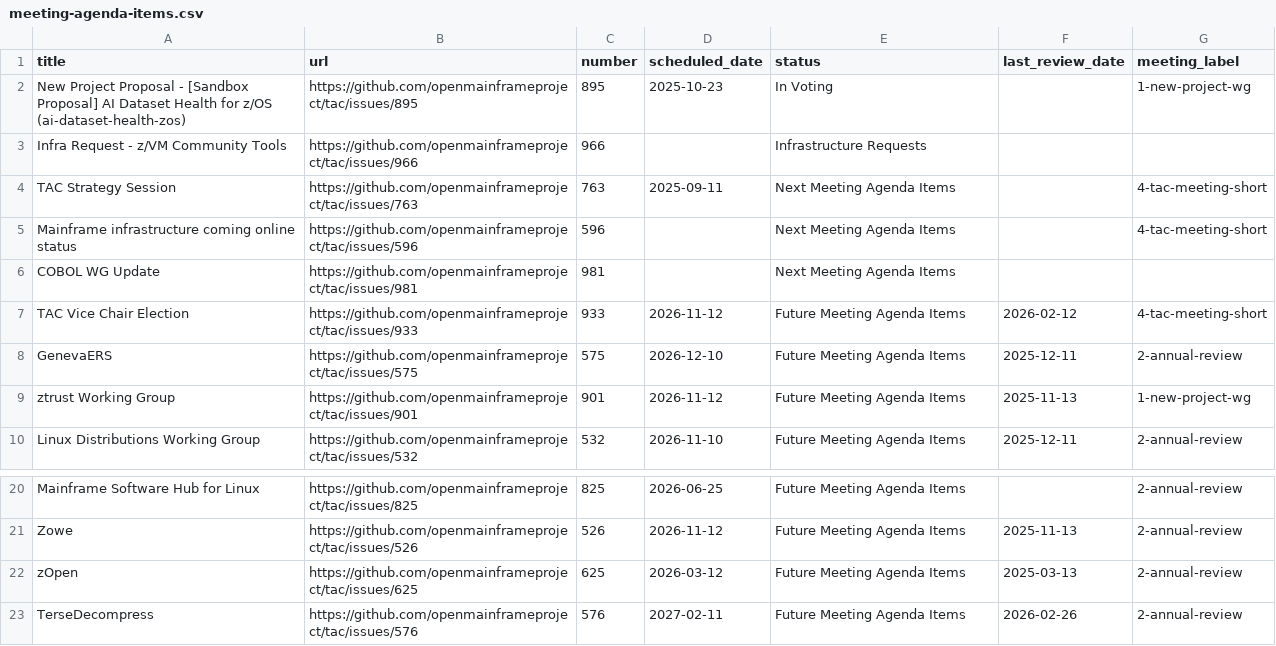
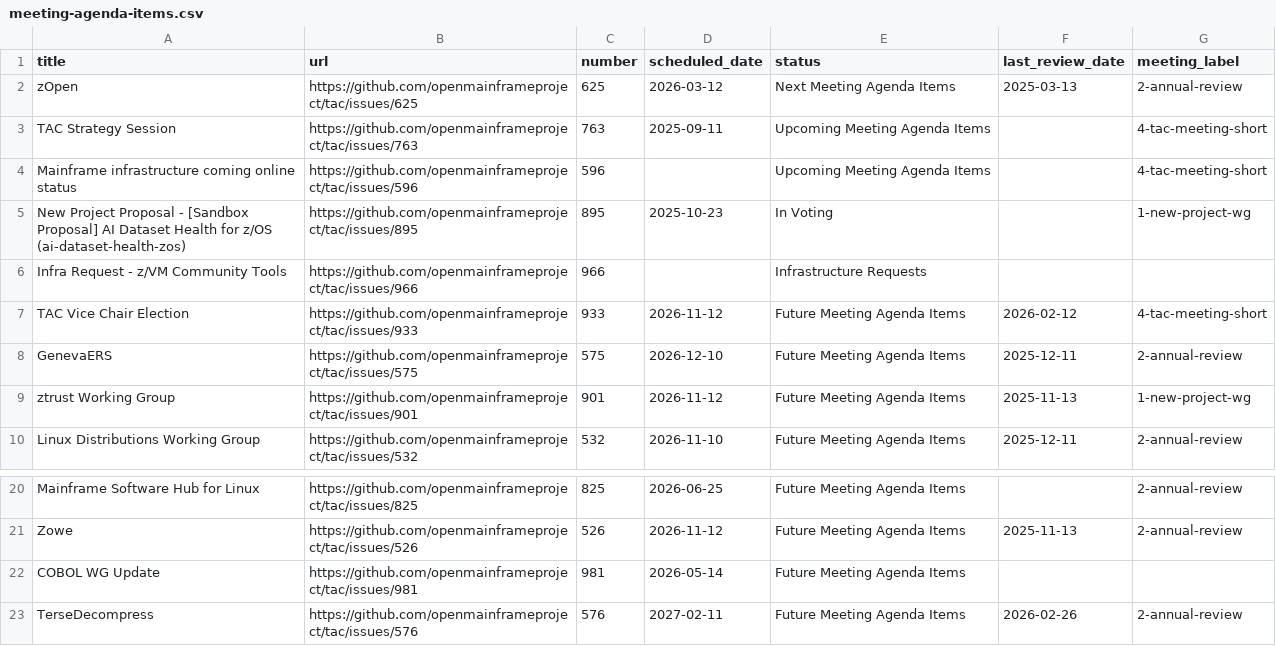
Before and after one commit to openmainframeproject/tac, a CSV file: _data/meeting-agenda-items.csv, drawn as a sheet; only a part is shown, gaps mark what is left out; removed rows and columns are numbered as before the commit, all else as after; the diff names each change by its address in the sheet, - before the commit and + after, or states it on an @@ line.

Commit message:
Update Data Sources from LFX 2026-03-04 (#994)
Signed-off-by: github-actions[bot] <41898282+github-actions[bot]@users.noreply.github.com>

```diff
--- a/_data/meeting-agenda-items.csv
+++ b/_data/meeting-agenda-items.csv
+row 2: zOpen | https://github.com/openmainframeproject/tac/issues/625 | 625 | 2026-03-12 | Next Meeting Agenda Items | 2025-03-13 | 2-annual-review
+row 3: TAC Strategy Session | https://github.com/openmainframeproject/tac/issues/763 | 763 | 2025-09-11 | Upcoming Meeting Agenda Items |  | 4-tac-meeting-short
+row 4: Mainframe infrastructure coming online status | https://github.com/openmainframeproject/tac/issues/596 | 596 |  | Upcoming Meeting Agenda Items |  | 4-tac-meeting-short
-row 4: TAC Strategy Session | https://github.com/openmainframeproject/tac/issues/763 | 763 | 2025-09-11 | Next Meeting Agenda Items |  | 4-tac-meeting-short
-row 5: Mainframe infrastructure coming online status | https://github.com/openmainframeproject/tac/issues/596 | 596 |  | Next Meeting Agenda Items |  | 4-tac-meeting-short
-row 6: COBOL WG Update | https://github.com/openmainframeproject/tac/issues/981 | 981 |  | Next Meeting Agenda Items
-row 22: zOpen | https://github.com/openmainframeproject/tac/issues/625 | 625 | 2026-03-12 | Future Meeting Agenda Items | 2025-03-13 | 2-annual-review
+row 22: COBOL WG Update | https://github.com/openmainframeproject/tac/issues/981 | 981 | 2026-05-14 | Future Meeting Agenda Items
```
